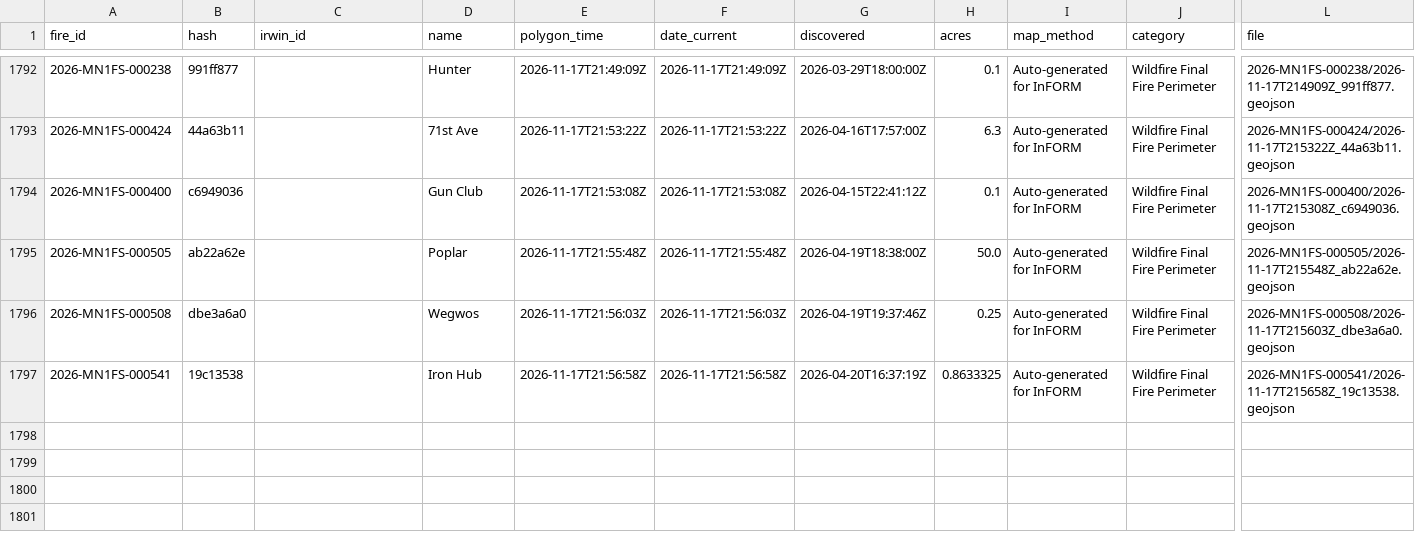
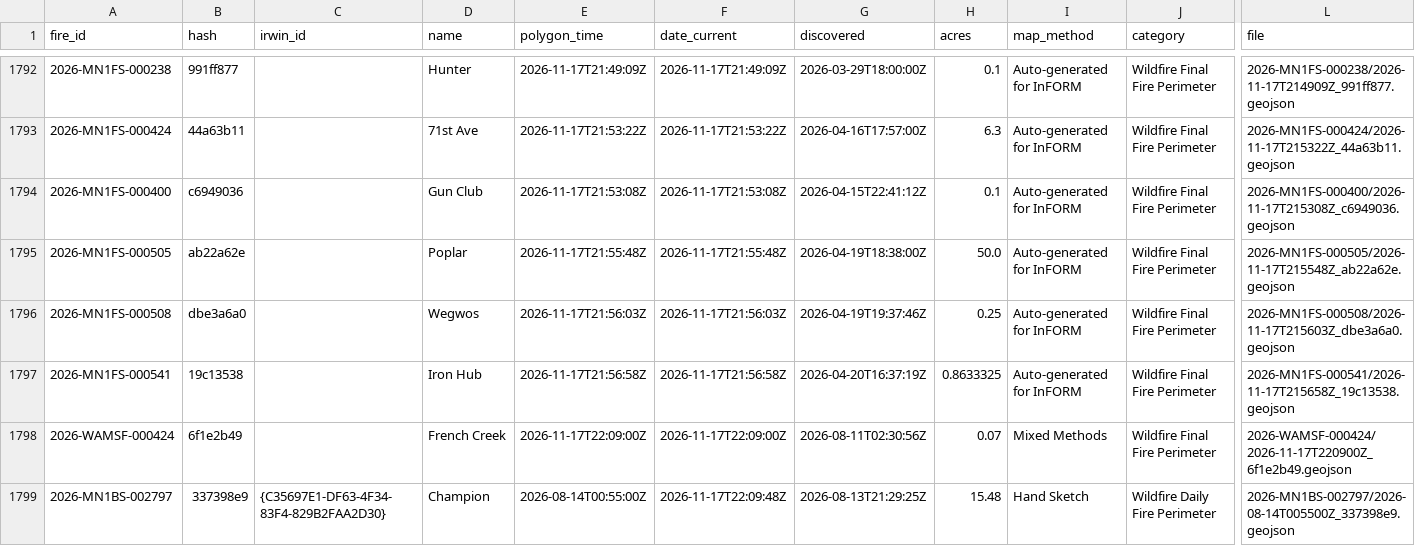
Before and after one commit to GT-Fire-Research-and-Innovation/WildfireRepo1, a CSV file: perimeters/index.csv, drawn as a sheet; only a part is shown, gaps mark what is left out; rows hold the shown columns only; the diff names each change by its address in the sheet, - before the commit and + after, or states it on an @@ line.

```diff
--- a/perimeters/index.csv
+++ b/perimeters/index.csv
+row 1798: 2026-WAMSF-000424 | 6f1e2b49 |  | French Creek | 2026-11-17T22:09:00Z | 2026-11-17T22:09:00Z | 2026-08-11T02:30:56Z | 0.07 | Mixed Methods | Wildfire Final Fire Perimeter | 2026-WAMSF-000424/2026-11-17T220900Z_6f1e2b49.geojson
+row 1799: 2026-MN1BS-002797 | 337398e9 | {C35697E1-DF63-4F34-83F4-829B2FAA2D30} | Champion | 2026-08-14T00:55:00Z | 2026-11-17T22:09:48Z | 2026-08-13T21:29:25Z | 15.48 | Hand Sketch | Wildfire Daily Fire Perimeter | 2026-MN1BS-002797/2026-08-14T005500Z_337398e9.geojson
```
Also changed, not shown: perimeters/polls/2026-11.csv, perimeters/seen.csv, 2 other files.
